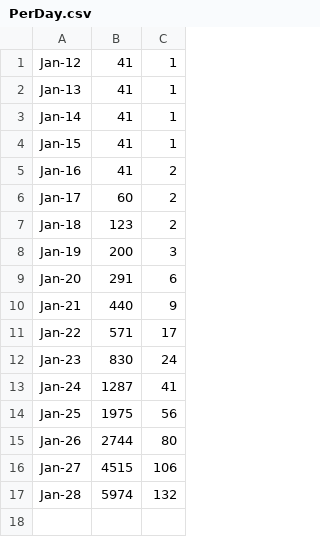
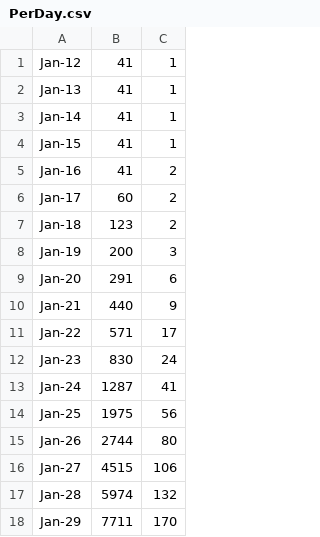
Before and after one commit to DrFacepalm/WuHan-Epidemic-Status-Checking, a CSV file: data/PerDay.csv, drawn as a sheet; the diff names each change by its address in the sheet, - before the commit and + after, or states it on an @@ line.

Commit message:
Update PerDay.csv

```diff
--- a/data/PerDay.csv
+++ b/data/PerDay.csv
+row 18: Jan-29 | 7711 | 170
```
